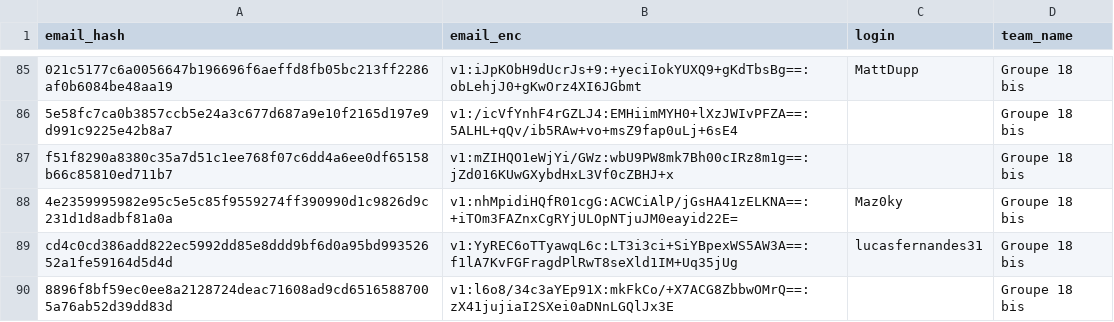
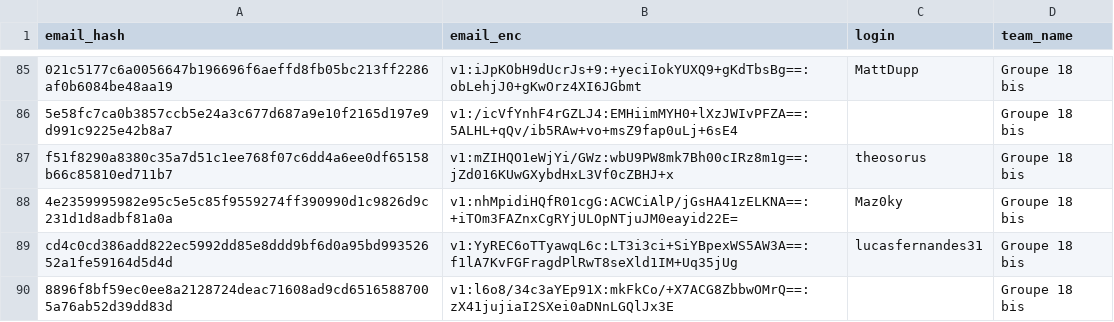
Before and after one commit to nneilime/Hackaton-IA4Impact, a CSV file: participants.csv, drawn as a sheet; only a part is shown, gaps mark what is left out; the diff names each change by its address in the sheet, - before the commit and + after, or states it on an @@ line.

Commit message:
teams: theosorus rejoint groupe-18-bis

```diff
--- a/participants.csv
+++ b/participants.csv
-C87 (login): (empty)
+C87 (login): theosorus
```
Also changed, not shown: 1 other file.
